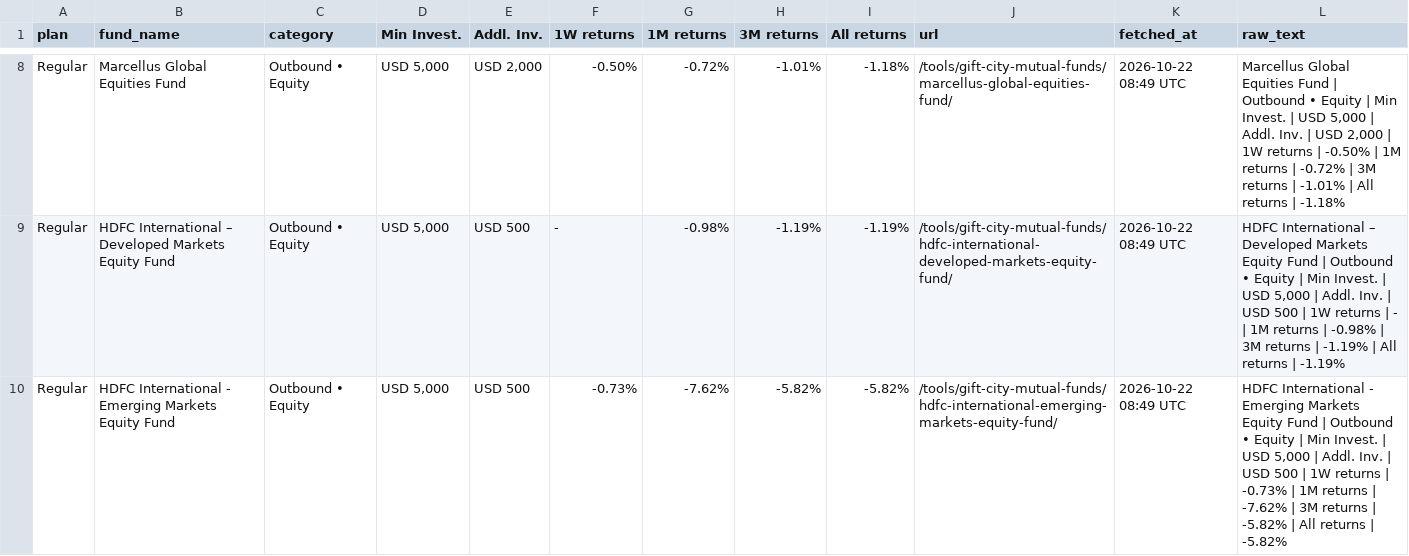
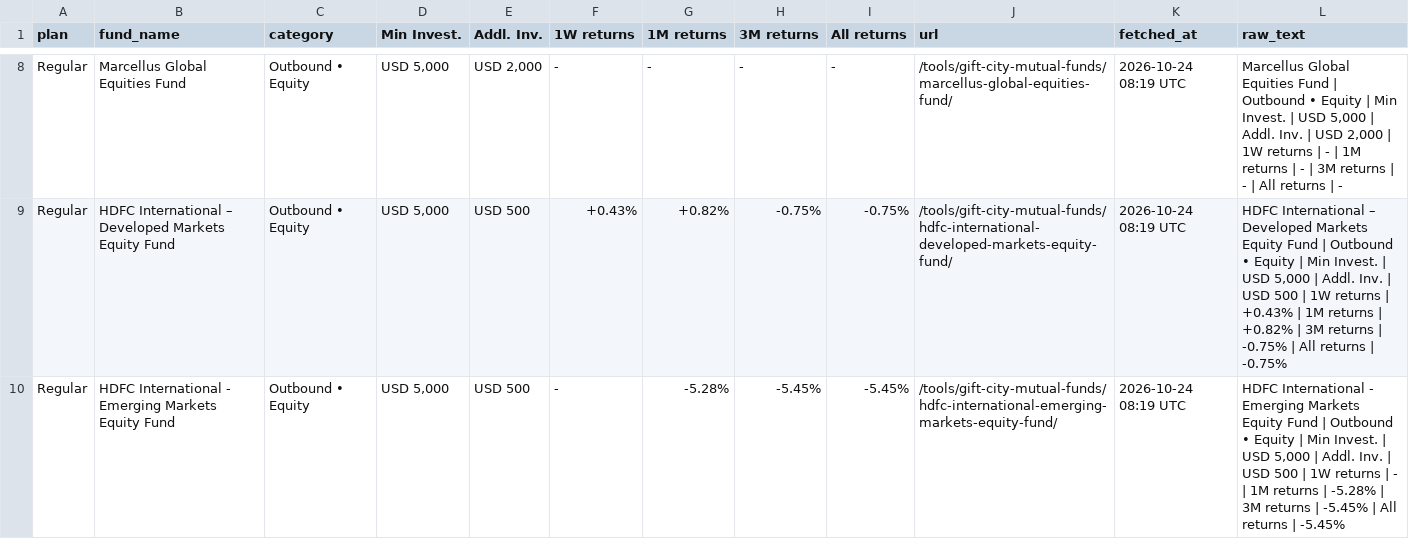
Before and after one commit to ronittripathy2004-lab/gift-tracker, a CSV file: funds_raw.csv, drawn as a sheet; only a part is shown, gaps mark what is left out; the diff covers the shown part only; the diff names each change by its address in the sheet, - before the commit and + after, or states it on an @@ line.

```diff
--- a/funds_raw.csv
+++ b/funds_raw.csv
-F8 (1W returns): -0.50%
+F8 (1W returns): -
-G8 (1M returns): -0.72%
+G8 (1M returns): -
-H8 (3M returns): -1.01%
+H8 (3M returns): -
-I8 (All returns): -1.18%
+I8 (All returns): -
-K8:K10 (fetched_at): 2026-10-22 08:49 UTC
+K8:K10 (fetched_at): 2026-10-24 08:19 UTC
-L8 (raw_text): …returns | -0.50% | 1M returns | -0.72% | 3M returns | -1.01% | All returns | -1.18%
+L8 (raw_text): …returns | - | 1M returns | - | 3M returns | - | All returns | -
-F9 (1W returns): -
+F9 (1W returns): +0.43%
-G9 (1M returns): -0.98%
+G9 (1M returns): +0.82%
-H9 (3M returns): -1.19%
+H9 (3M returns): -0.75%
-I9 (All returns): -1.19%
+I9 (All returns): -0.75%
-L9 (raw_text): …returns | - | 1M returns | -0.98% | 3M returns | -1.19% | All returns | -1.19%
+L9 (raw_text): …returns | +0.43% | 1M returns | +0.82% | 3M returns | -0.75% | All returns | -0.75%
-F10 (1W returns): -0.73%
+F10 (1W returns): -
-G10 (1M returns): -7.62%
+G10 (1M returns): -5.28%
-H10 (3M returns): -5.82%
+H10 (3M returns): -5.45%
-I10 (All returns): -5.82%
+I10 (All returns): -5.45%
-L10 (raw_text): …returns | -0.73% | 1M returns | -7.62% | 3M returns | -5.82% | All returns | -5.82%
+L10 (raw_text): …returns | - | 1M returns | -5.28% | 3M returns | -5.45% | All returns | -5.45%
```
Also changed, not shown: 36 edited cells elsewhere in this file, funds.csv, 1 other file.
